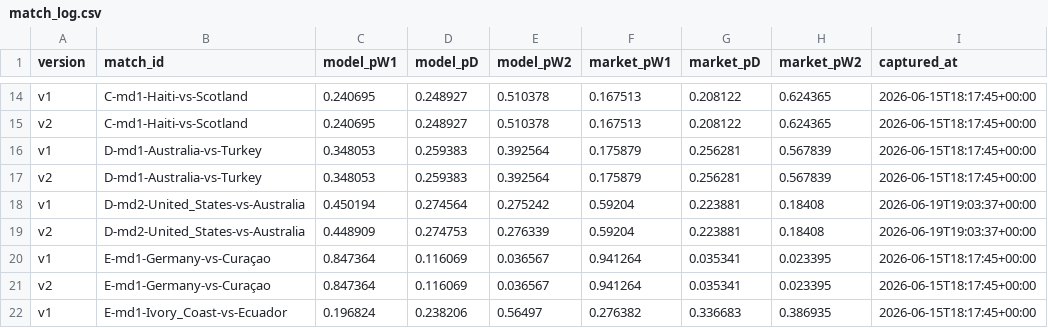
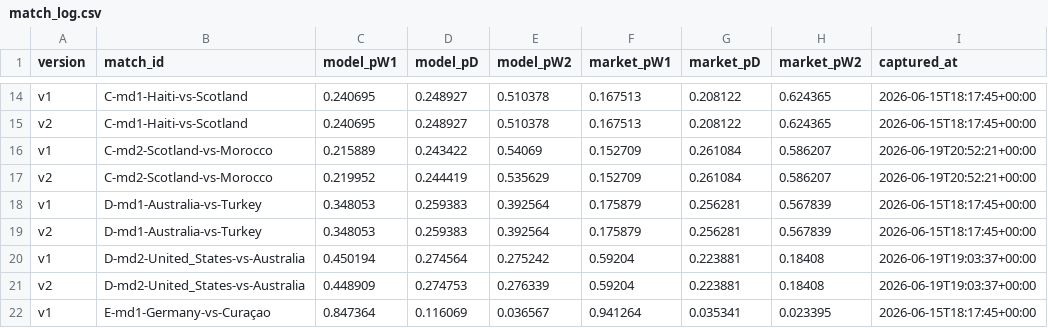
Before and after one commit to binlong09/wc2026-prediction-models, a CSV file: data/state/match_log.csv, drawn as a sheet; only a part is shown, gaps mark what is left out; the shorter side is filled out with more unchanged rows.

```diff
--- a/data/state/match_log.csv
+++ b/data/state/match_log.csv
@@ -15,2 +15,4 @@ v1,C-md1-Haiti-vs-Scotland,0.240695,0.248927,0.510378,0.167513,0.208122,0.624365
 v2,C-md1-Haiti-vs-Scotland,0.240695,0.248927,0.510378,0.167513,0.208122,0.624365,2026-06-15T18:17:45+00:00
+v1,C-md2-Scotland-vs-Morocco,0.215889,0.243422,0.54069,0.152709,0.261084,0.586207,2026-06-19T20:52:21+00:00
+v2,C-md2-Scotland-vs-Morocco,0.219952,0.244419,0.535629,0.152709,0.261084,0.586207,2026-06-19T20:52:21+00:00
 v1,D-md1-Australia-vs-Turkey,0.348053,0.259383,0.392564,0.175879,0.256281,0.567839,2026-06-15T18:17:45+00:00
```
Also changed, not shown: data/state/market_snapshots.csv.
